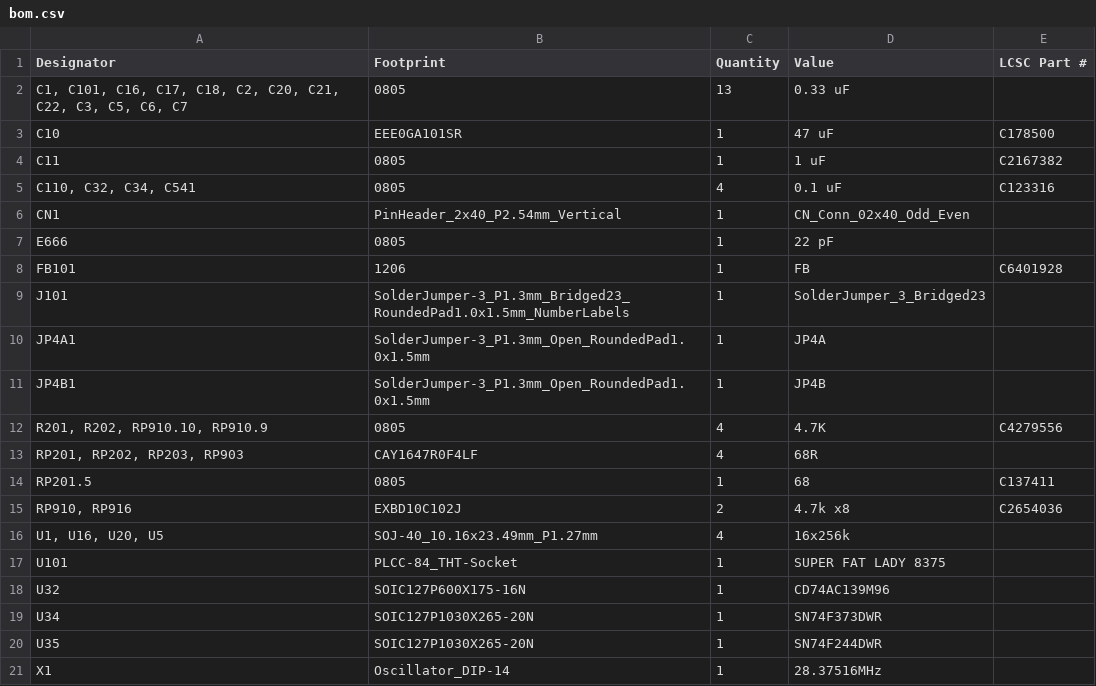
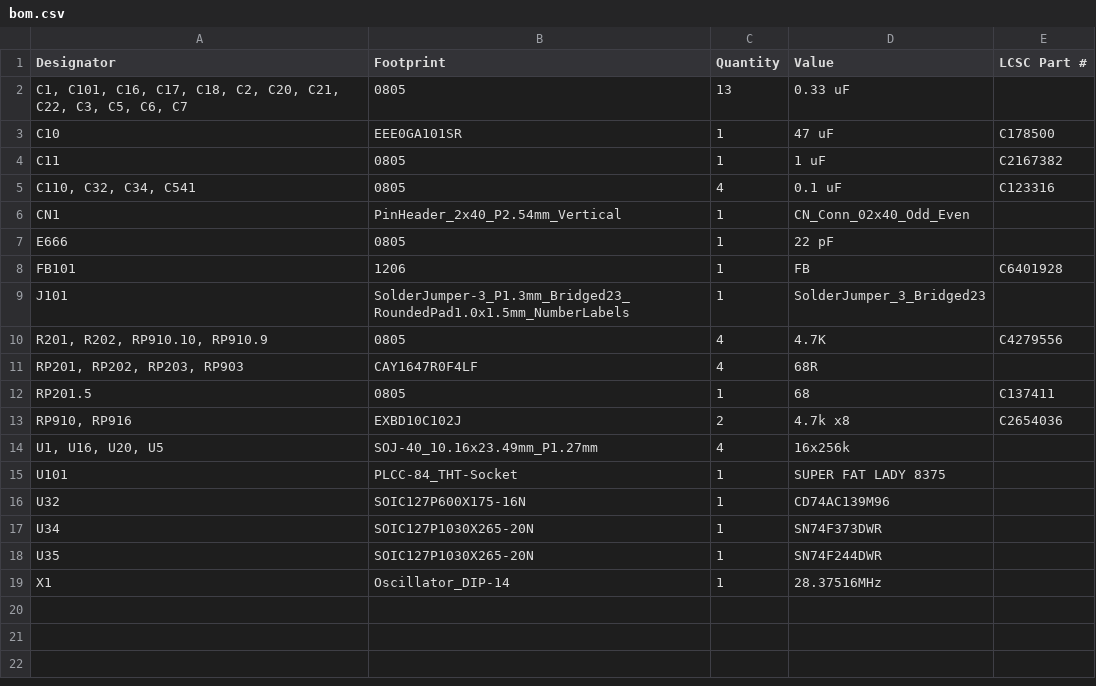
Before and after one commit to gazzmaniac/SMD2000_Agnus2MB, a CSV file: production/bom.csv, drawn as a sheet.

```diff
--- a/production/bom.csv
+++ b/production/bom.csv
@@ -9,4 +9,2 @@ FB101,1206,1,FB,C6401928
 J101,SolderJumper-3_P1.3mm_Bridged23_RoundedPad1.0x1.5mm_NumberLabels,1,SolderJumper_3_Bridged23,
-JP4A1,SolderJumper-3_P1.3mm_Open_RoundedPad1.0x1.5mm,1,JP4A,
-JP4B1,SolderJumper-3_P1.3mm_Open_RoundedPad1.0x1.5mm,1,JP4B,
 "R201, R202, RP910.10, RP910.9",0805,4,4.7K,C4279556
```
Also changed, not shown: BOM.csv, production/designators.csv, 7 other files.
